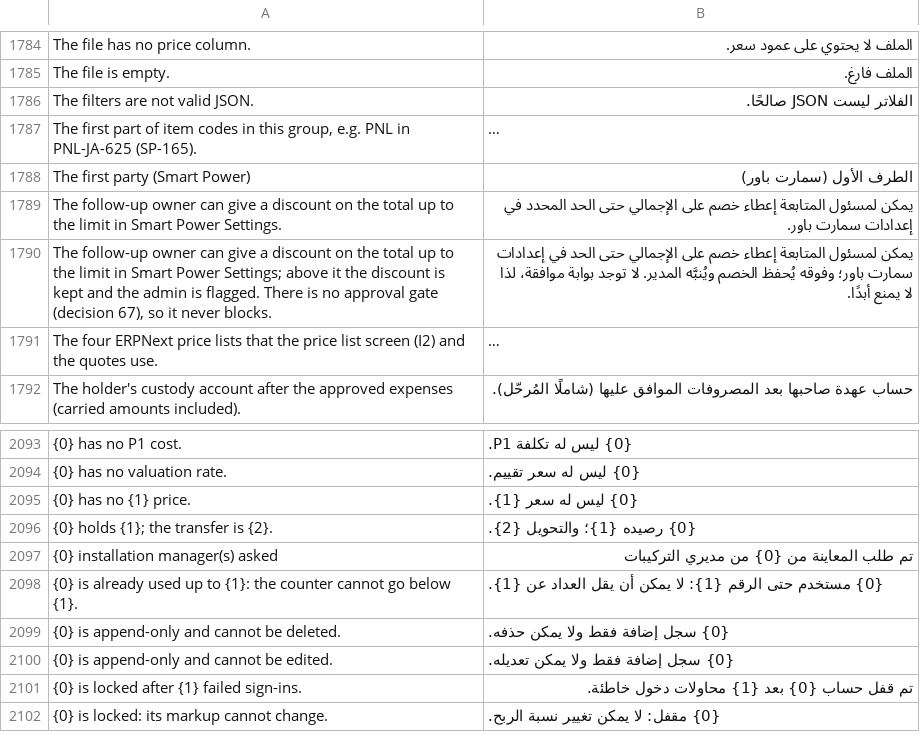
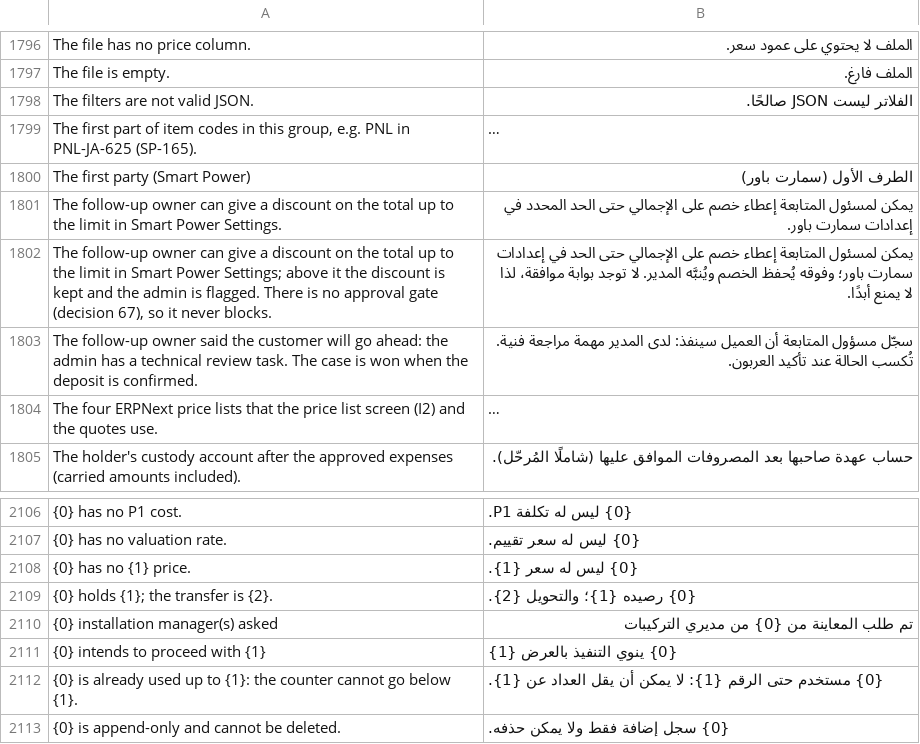
Before and after one commit to MostafaELShehabey/Smart-Power, a CSV file: smart_power/translations/ar.csv, drawn as a sheet; only a part is shown, gaps mark what is left out; the shorter side is filled out with more unchanged rows; long unchanged cells end in …; the diff covers the shown part only; the diff names each change by its address in the sheet, - before the commit and + after, or states it on an @@ line.

```diff
--- a/smart_power/translations/ar.csv
+++ b/smart_power/translations/ar.csv
+row 1803: The follow-up owner said the customer will go ahead: the admin has a technical review task. The case is won when the deposit is confirmed. | سجّل مسؤول المتابعة أن العميل سينفذ: لدى المدير مهمة مراجعة فنية. تُكسب الحالة عند تأكيد العربون.
+row 2111: {0} intends to proceed with {1} | {0} ينوي التنفيذ بالعرض {1}
```
Also changed, not shown: 12 added rows elsewhere in this file, 13 other files.
